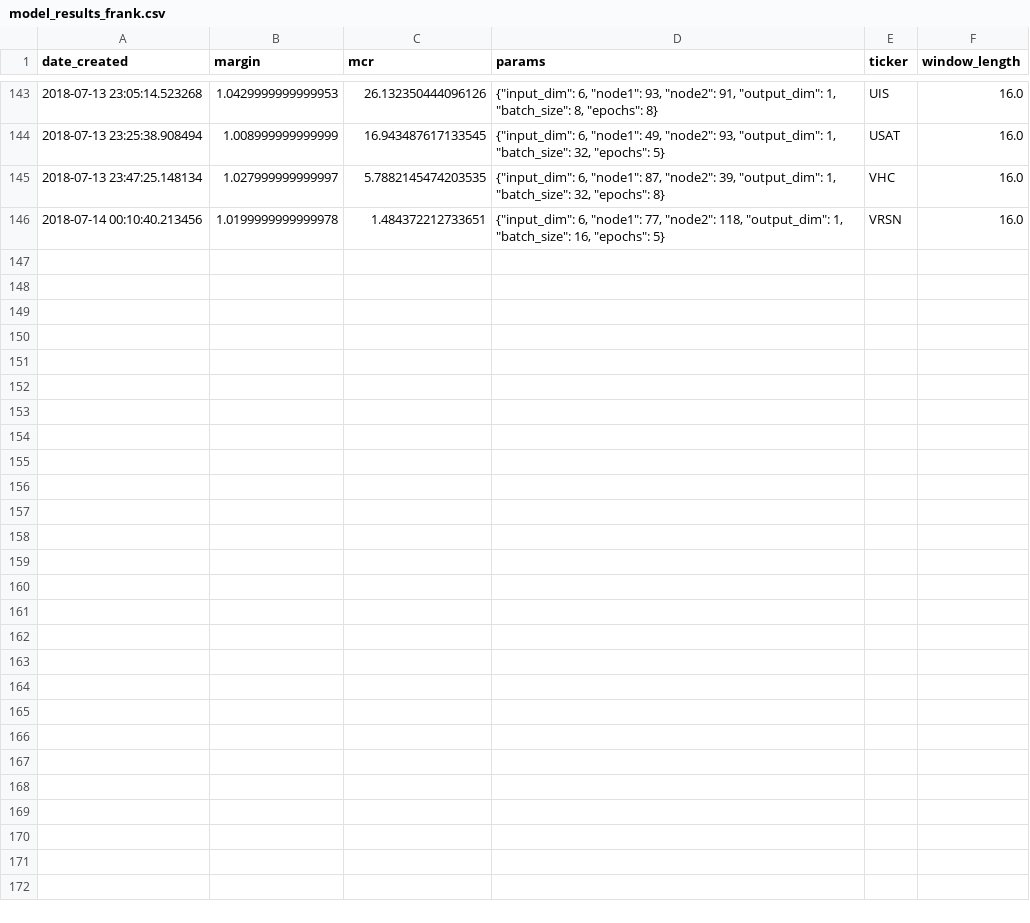
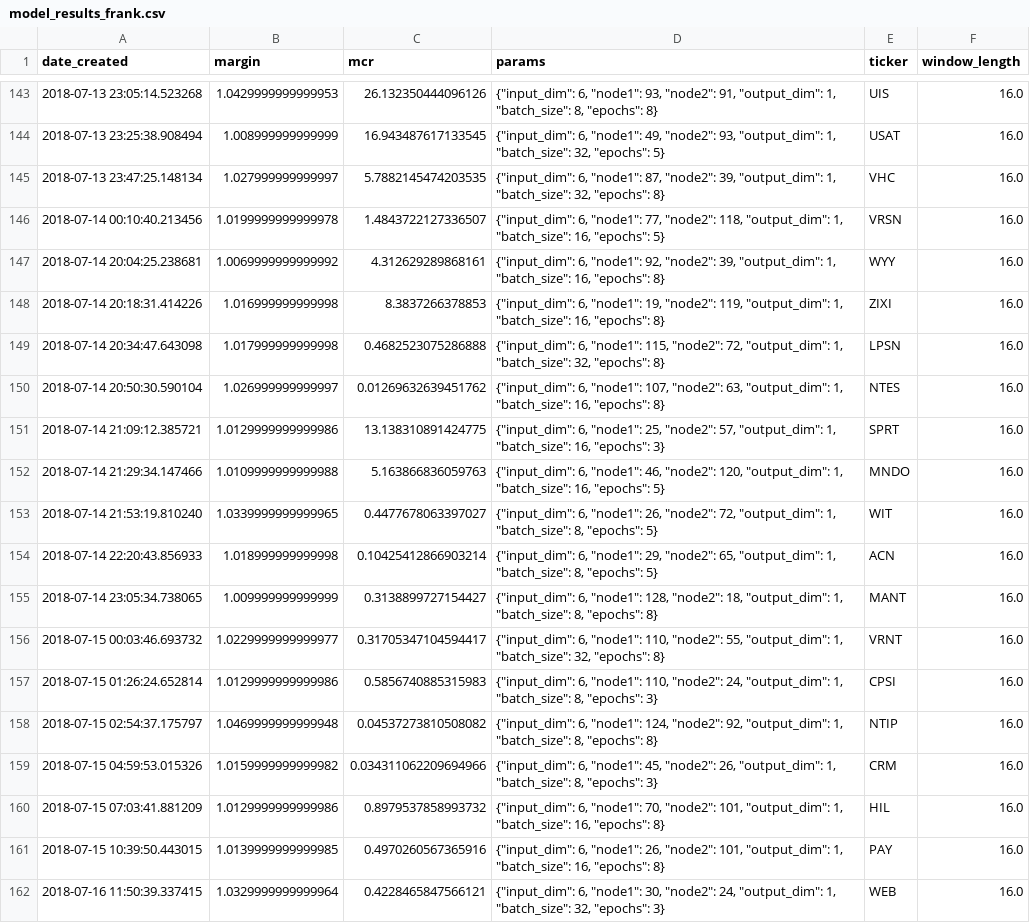
Before and after one commit to lodderwin/basemap, a CSV file: results/model_results_frank.csv, drawn as a sheet; only a part is shown, gaps mark what is left out.

Commit message:
models

```diff
--- a/results/model_results_frank.csv
+++ b/results/model_results_frank.csv
@@ -145,2 +145,18 @@ date_created,margin,mcr,params,ticker,window_length
 2018-07-13 23:47:25.148134,1.027999999999997,5.7882145474203535,"{""input_dim"": 6, ""node1"": 87, ""node2"": 39, ""output_dim"": 1, ""batch_size"": 32, ""epochs"": 8}",VHC,16.0
-2018-07-14 00:10:40.213456,1.0199999999999978,1.484372212733651,"{""input_dim"": 6, ""node1"": 77, ""node2"": 118, ""output_dim"": 1, ""batch_size"": 16, ""epochs"": 5}",VRSN,16.0
+2018-07-14 00:10:40.213456,1.0199999999999978,1.4843722127336507,"{""input_dim"": 6, ""node1"": 77, ""node2"": 118, ""output_dim"": 1, ""batch_size"": 16, ""epochs"": 5}",VRSN,16.0
+2018-07-14 20:04:25.238681,1.0069999999999992,4.312629289868161,"{""input_dim"": 6, ""node1"": 92, ""node2"": 39, ""output_dim"": 1, ""batch_size"": 16, ""epochs"": 8}",WYY,16.0
+2018-07-14 20:18:31.414226,1.016999999999998,8.3837266378853,"{""input_dim"": 6, ""node1"": 19, ""node2"": 119, ""output_dim"": 1, ""batch_size"": 16, ""epochs"": 8}",ZIXI,16.0
+2018-07-14 20:34:47.643098,1.017999999999998,0.4682523075286888,"{""input_dim"": 6, ""node1"": 115, ""node2"": 72, ""output_dim"": 1, ""batch_size"": 32, ""epochs"": 8}",LPSN,16.0
+2018-07-14 20:50:30.590104,1.026999999999997,0.01269632639451762,"{""input_dim"": 6, ""node1"": 107, ""node2"": 63, ""output_dim"": 1, ""batch_size"": 16, ""epochs"": 8}",NTES,16.0
+2018-07-14 21:09:12.385721,1.0129999999999986,13.138310891424775,"{""input_dim"": 6, ""node1"": 25, ""node2"": 57, ""output_dim"": 1, ""batch_size"": 16, ""epochs"": 3}",SPRT,16.0
+2018-07-14 21:29:34.147466,1.0109999999999988,5.163866836059763,"{""input_dim"": 6, ""node1"": 46, ""node2"": 120, ""output_dim"": 1, ""batch_size"": 16, ""epochs"": 5}",MNDO,16.0
+2018-07-14 21:53:19.810240,1.0339999999999965,0.4477678063397027,"{""input_dim"": 6, ""node1"": 26, ""node2"": 72, ""output_dim"": 1, ""batch_size"": 8, ""epochs"": 5}",WIT,16.0
+2018-07-14 22:20:43.856933,1.018999999999998,0.10425412866903214,"{""input_dim"": 6, ""node1"": 29, ""node2"": 65, ""output_dim"": 1, ""batch_size"": 8, ""epochs"": 5}",ACN,16.0
+2018-07-14 23:05:34.738065,1.009999999999999,0.3138899727154427,"{""input_dim"": 6, ""node1"": 128, ""node2"": 18, ""output_dim"": 1, ""batch_size"": 8, ""epochs"": 8}",MANT,16.0
+2018-07-15 00:03:46.693732,1.0229999999999977,0.31705347104594417,"{""input_dim"": 6, ""node1"": 110, ""node2"": 55, ""output_dim"": 1, ""batch_size"": 32, ""epochs"": 8}",VRNT,16.0
+2018-07-15 01:26:24.652814,1.0129999999999986,0.5856740885315983,"{""input_dim"": 6, ""node1"": 110, ""node2"": 24, ""output_dim"": 1, ""batch_size"": 8, ""epochs"": 3}",CPSI,16.0
+2018-07-15 02:54:37.175797,1.0469999999999948,0.04537273810508082,"{""input_dim"": 6, ""node1"": 124, ""node2"": 92, ""output_dim"": 1, ""batch_size"": 8, ""epochs"": 8}",NTIP,16.0
+2018-07-15 04:59:53.015326,1.0159999999999982,0.034311062209694966,"{""input_dim"": 6, ""node1"": 45, ""node2"": 26, ""output_dim"": 1, ""batch_size"": 8, ""epochs"": 3}",CRM,16.0
+2018-07-15 07:03:41.881209,1.0129999999999986,0.8979537858993732,"{""input_dim"": 6, ""node1"": 70, ""node2"": 101, ""output_dim"": 1, ""batch_size"": 16, ""epochs"": 8}",HIL,16.0
+2018-07-15 10:39:50.443015,1.0139999999999985,0.4970260567365916,"{""input_dim"": 6, ""node1"": 26, ""node2"": 101, ""output_dim"": 1, ""batch_size"": 16, ""epochs"": 8}",PAY,16.0
+2018-07-16 11:50:39.337415,1.0329999999999964,0.4228465847566121,"{""input_dim"": 6, ""node1"": 30, ""node2"": 24, ""output_dim"": 1, ""batch_size"": 32, ""epochs"": 3}",WEB,16.0
```
Also changed, not shown: 34 other files.
